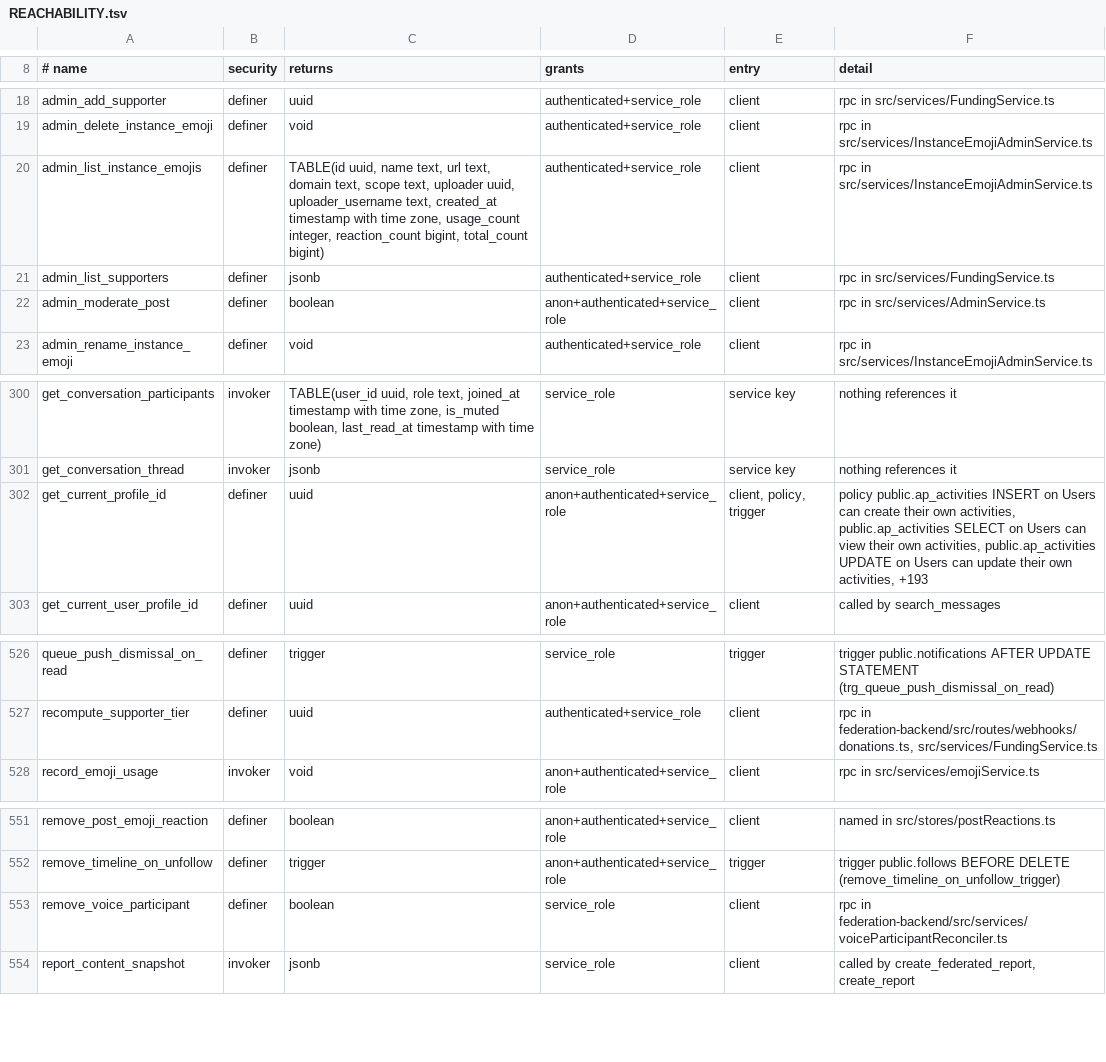
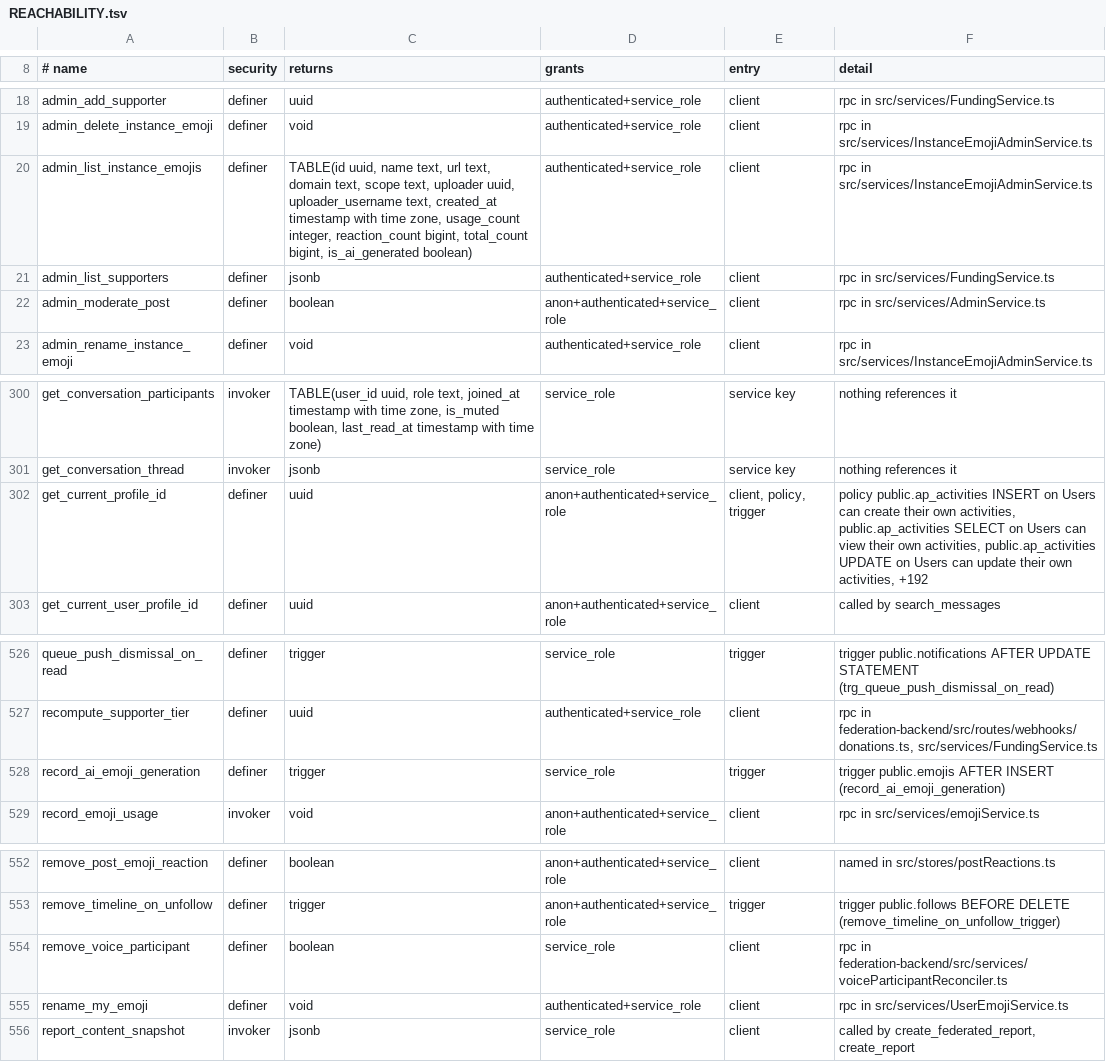
Before and after one commit to y4my4my4m/harmony, a TSV file: db_schema/REACHABILITY.tsv, drawn as a sheet; only a part is shown, gaps mark what is left out.

Commit message:
chore(db): regenerate schema inventories

```diff
--- a/db_schema/REACHABILITY.tsv
+++ b/db_schema/REACHABILITY.tsv
@@ -19,3 +19,3 @@ admin_add_supporter	definer	uuid	authenticated+service_role	client	rpc in src/se
 admin_delete_instance_emoji	definer	void	authenticated+service_role	client	rpc in src/services/InstanceEmojiAdminService.ts
-admin_list_instance_emojis	definer	TABLE(id uuid, name text, url text, domain text, scope text, uploader uuid, uploader_username text, created_at timestamp with time zone, usage_count integer, reaction_count bigint, total_count bigint)	authenticated+service_role	client	rpc in src/services/InstanceEmojiAdminService.ts
+admin_list_instance_emojis	definer	TABLE(id uuid, name text, url text, domain text, scope text, uploader uuid, uploader_username text, created_at timestamp with time zone, usage_count integer, reaction_count bigint, total_count bigint, is_ai_generated boolean)	authenticated+service_role	client	rpc in src/services/InstanceEmojiAdminService.ts
 admin_list_supporters	definer	jsonb	authenticated+service_role	client	rpc in src/services/FundingService.ts
@@ -301,3 +301,3 @@ get_conversation_participants	invoker	TABLE(user_id uuid, role text, joined_at t
 get_conversation_thread	invoker	jsonb	service_role	service key	nothing references it
-get_current_profile_id	definer	uuid	anon+authenticated+service_role	client, policy, trigger	policy public.ap_activities INSERT on Users can create their own activities, public.ap_activities SELECT on Users can view their own activities, public.ap_activities UPDATE on Users can update their own activities, +193
+get_current_profile_id	definer	uuid	anon+authenticated+service_role	client, policy, trigger	policy public.ap_activities INSERT on Users can create their own activities, public.ap_activities SELECT on Users can view their own activities, public.ap_activities UPDATE on Users can update their own activities, +192
 get_current_user_profile_id	definer	uuid	anon+authenticated+service_role	client	called by search_messages
@@ -527,2 +527,3 @@ queue_push_dismissal_on_read	definer	trigger	service_role	trigger	trigger public
 recompute_supporter_tier	definer	uuid	authenticated+service_role	client	rpc in federation-backend/src/routes/webhooks/donations.ts, src/services/FundingService.ts
+record_ai_emoji_generation	definer	trigger	service_role	trigger	trigger public.emojis AFTER INSERT (record_ai_emoji_generation)
 record_emoji_usage	invoker	void	anon+authenticated+service_role	client	rpc in src/services/emojiService.ts
@@ -553,2 +554,3 @@ remove_timeline_on_unfollow	definer	trigger	anon+authenticated+service_role	trig
 remove_voice_participant	definer	boolean	service_role	client	rpc in federation-backend/src/services/voiceParticipantReconciler.ts
+rename_my_emoji	definer	void	authenticated+service_role	client	rpc in src/services/UserEmojiService.ts
 report_content_snapshot	invoker	jsonb	service_role	client	called by create_federated_report, create_report
```
Also changed, not shown: db_schema/SURFACE.tsv.
